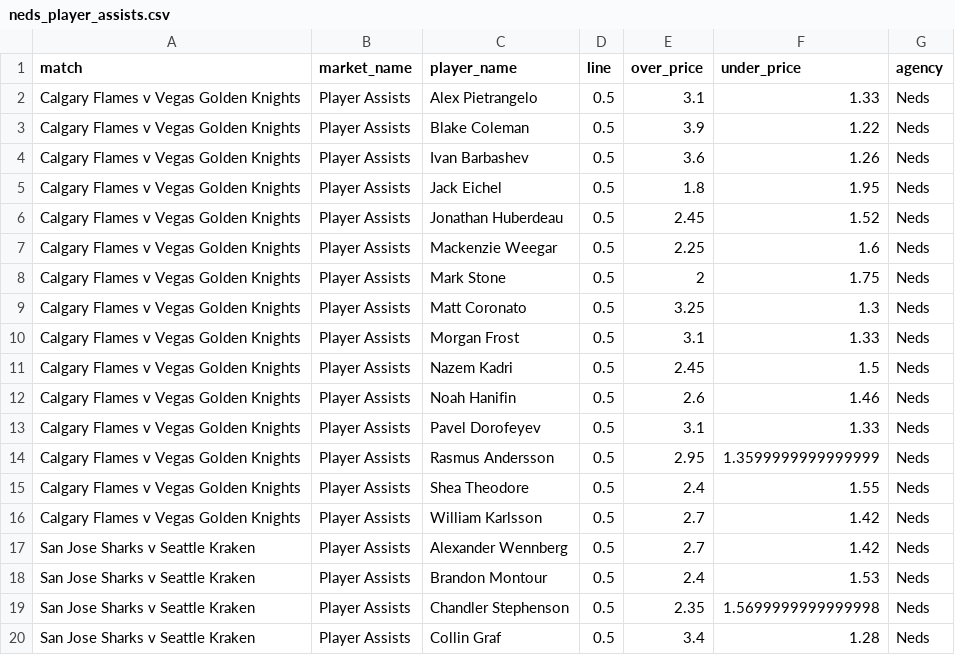
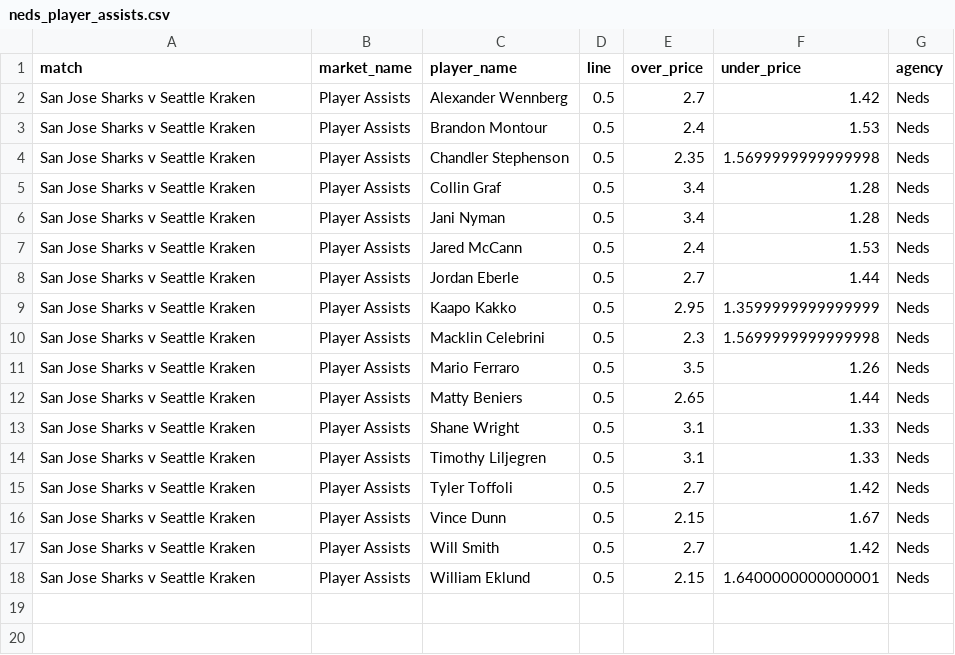
Before and after one commit to jamesbrown1417/NHL, a CSV file: Data/scraped_odds/neds_player_assists.csv, drawn as a sheet; only a part is shown; the shorter side is filled out with more unchanged rows; the diff names each change by its address in the sheet, - before the commit and + after, or states it on an @@ line.

```diff
--- a/Data/scraped_odds/neds_player_assists.csv
+++ b/Data/scraped_odds/neds_player_assists.csv
-row 2: Calgary Flames v Vegas Golden Knights | Player Assists | Alex Pietrangelo | 0.5 | 3.1 | 1.33 | Neds
-row 3: Calgary Flames v Vegas Golden Knights | Player Assists | Blake Coleman | 0.5 | 3.9 | 1.22 | Neds
-row 4: Calgary Flames v Vegas Golden Knights | Player Assists | Ivan Barbashev | 0.5 | 3.6 | 1.26 | Neds
-row 5: Calgary Flames v Vegas Golden Knights | Player Assists | Jack Eichel | 0.5 | 1.8 | 1.95 | Neds
-row 6: Calgary Flames v Vegas Golden Knights | Player Assists | Jonathan Huberdeau | 0.5 | 2.45 | 1.52 | Neds
-row 7: Calgary Flames v Vegas Golden Knights | Player Assists | Mackenzie Weegar | 0.5 | 2.25 | 1.6 | Neds
-row 8: Calgary Flames v Vegas Golden Knights | Player Assists | Mark Stone | 0.5 | 2 | 1.75 | Neds
-row 9: Calgary Flames v Vegas Golden Knights | Player Assists | Matt Coronato | 0.5 | 3.25 | 1.3 | Neds
-row 10: Calgary Flames v Vegas Golden Knights | Player Assists | Morgan Frost | 0.5 | 3.1 | 1.33 | Neds
-row 11: Calgary Flames v Vegas Golden Knights | Player Assists | Nazem Kadri | 0.5 | 2.45 | 1.5 | Neds
-row 12: Calgary Flames v Vegas Golden Knights | Player Assists | Noah Hanifin | 0.5 | 2.6 | 1.46 | Neds
-row 13: Calgary Flames v Vegas Golden Knights | Player Assists | Pavel Dorofeyev | 0.5 | 3.1 | 1.33 | Neds
-row 14: Calgary Flames v Vegas Golden Knights | Player Assists | Rasmus Andersson | 0.5 | 2.95 | 1.3599999999999999 | Neds
-row 15: Calgary Flames v Vegas Golden Knights | Player Assists | Shea Theodore | 0.5 | 2.4 | 1.55 | Neds
-row 16: Calgary Flames v Vegas Golden Knights | Player Assists | William Karlsson | 0.5 | 2.7 | 1.42 | Neds
```
Also changed, not shown: Data/BET365_HTML/urls.csv, Data/scraped_odds/neds_player_points.csv, 27 other files.
